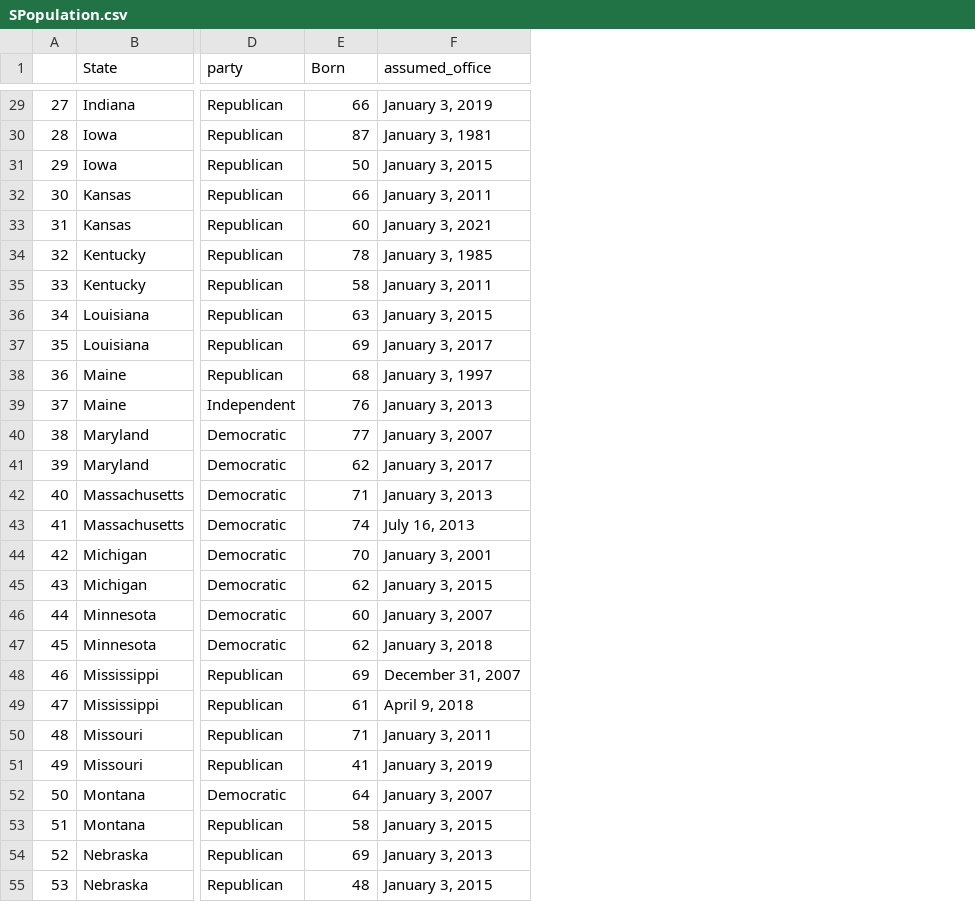
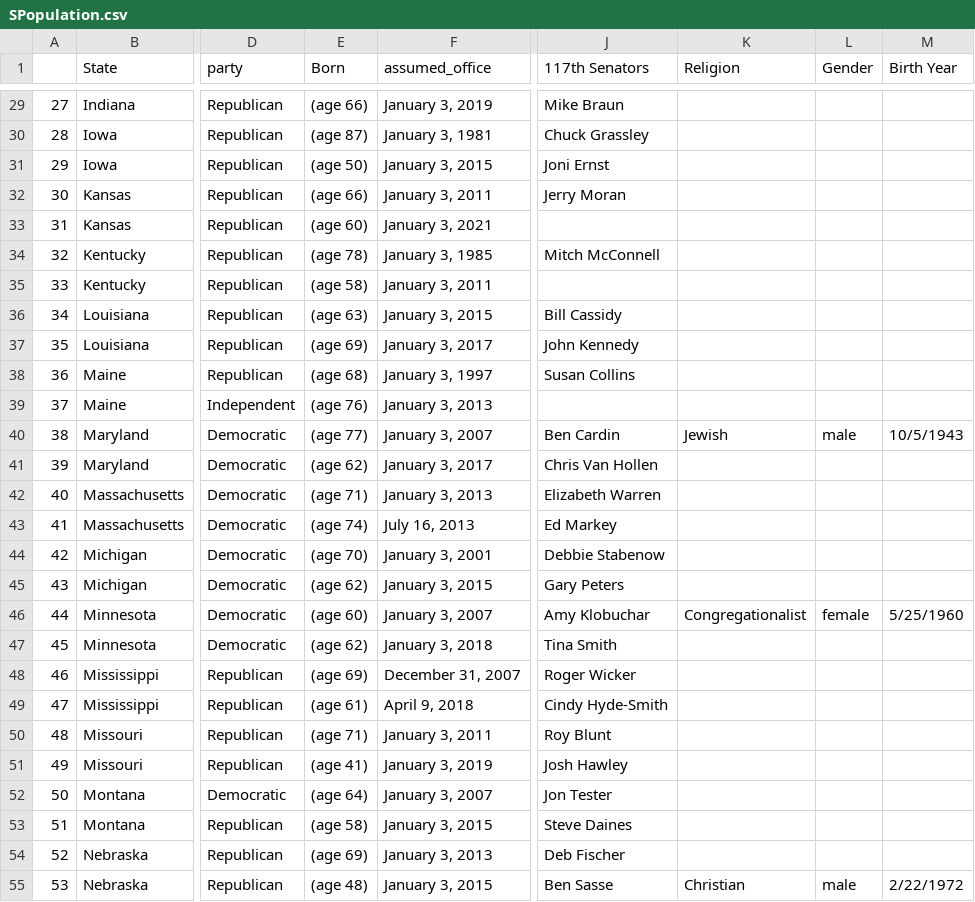
Before and after one commit to isabelle-sanford/senate-analysis, a CSV file: Resources/SPopulation.csv, drawn as a sheet; only a part is shown, gaps mark what is left out; the diff covers the shown part only; the diff names each change by its address in the sheet, - before the commit and + after, or states it on an @@ line.

```diff
--- a/Resources/SPopulation.csv
+++ b/Resources/SPopulation.csv
+column J (117th Senators), rows 29-55: Mike Braun | Chuck Grassley | Joni Ernst | Jerry Moran |  | Mitch McConnell |  | Bill Cassidy | John Kennedy | Susan Collins |  | Ben Cardin | Chris Van Hollen | Elizabeth Warren | Ed Markey | Debbie Stabenow | Gary Peters | Amy Klobuchar | Tina Smith | Roger Wicker | Cindy Hyde-Smith | Roy Blunt | Josh Hawley | Jon Tester | Steve Daines | Deb Fischer | Ben Sasse
+column K (Religion), rows 40-55: Jewish |  |  |  |  |  | Congregationalist |  |  |  |  |  |  |  |  | Christian
+column L (Gender), rows 40-55: male |  |  |  |  |  | female |  |  |  |  |  |  |  |  | male
+column M (Birth Year), rows 40-55: 10/5/1943 |  |  |  |  |  | 5/25/1960 |  |  |  |  |  |  |  |  | 2/22/1972
-E29 (Born): 66
+E29 (Born): (age 66)
-E30 (Born): 87
+E30 (Born): (age 87)
-E31 (Born): 50
+E31 (Born): (age 50)
-E32 (Born): 66
+E32 (Born): (age 66)
-E33 (Born): 60
+E33 (Born): (age 60)
-E34 (Born): 78
+E34 (Born): (age 78)
-E35 (Born): 58
+E35 (Born): (age 58)
-E36 (Born): 63
+E36 (Born): (age 63)
-E37 (Born): 69
+E37 (Born): (age 69)
-E38 (Born): 68
+E38 (Born): (age 68)
-E39 (Born): 76
+E39 (Born): (age 76)
-E40 (Born): 77
+E40 (Born): (age 77)
-E41 (Born): 62
+E41 (Born): (age 62)
-E42 (Born): 71
+E42 (Born): (age 71)
-E43 (Born): 74
+E43 (Born): (age 74)
-E44 (Born): 70
+E44 (Born): (age 70)
-E45 (Born): 62
+E45 (Born): (age 62)
-E46 (Born): 60
+E46 (Born): (age 60)
-E47 (Born): 62
+E47 (Born): (age 62)
-E48 (Born): 69
+E48 (Born): (age 69)
-E49 (Born): 61
+E49 (Born): (age 61)
-E50 (Born): 71
+E50 (Born): (age 71)
-E51 (Born): 41
+E51 (Born): (age 41)
-E52 (Born): 64
+E52 (Born): (age 64)
-E53 (Born): 58
+E53 (Born): (age 58)
-E54 (Born): 69
+E54 (Born): (age 69)
-E55 (Born): 48
+E55 (Born): (age 48)
```
Also changed, not shown: 73 edited cells elsewhere in this file, 10 other files.
